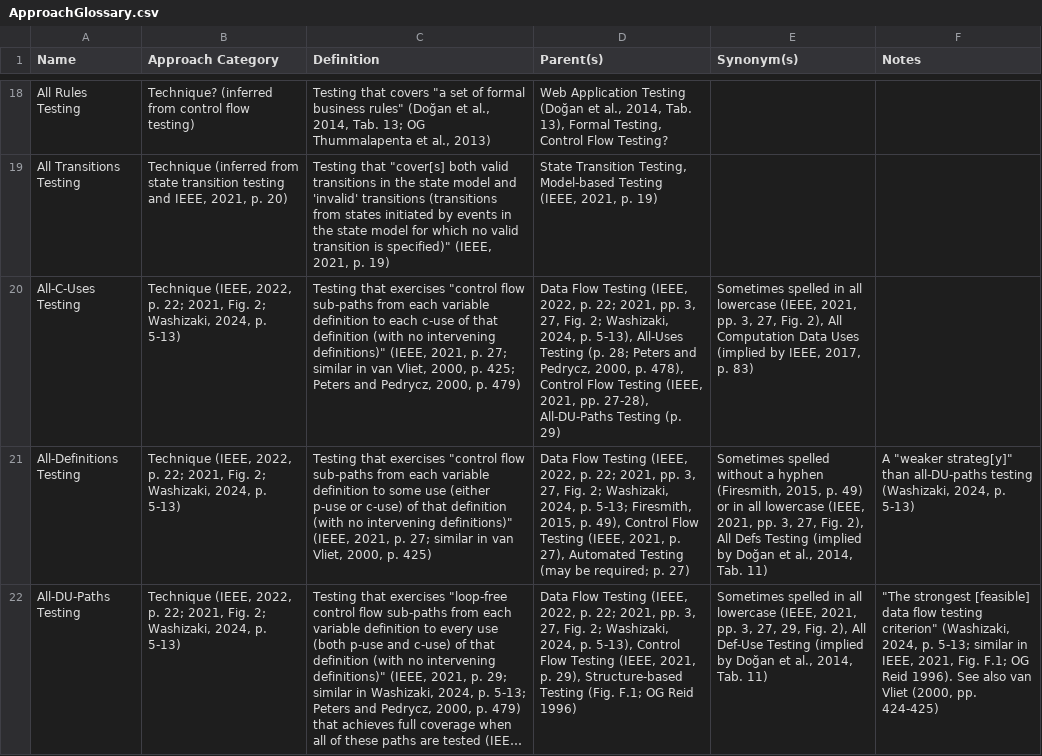
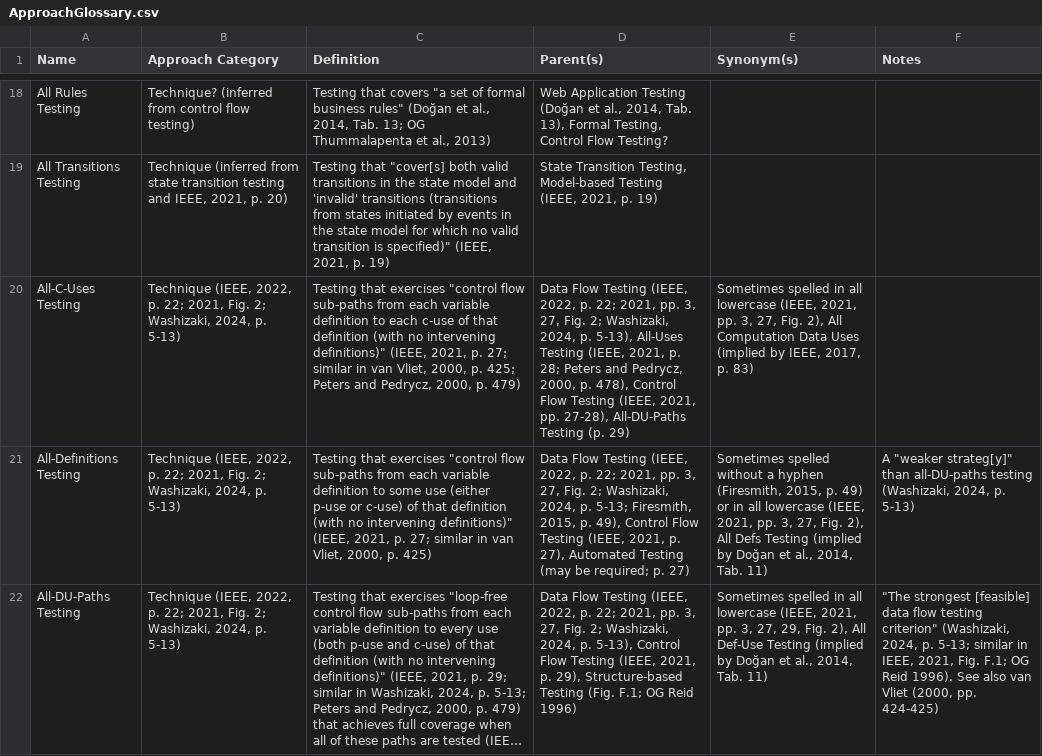
Before and after one commit to samm82/TestingTesting, a CSV file: ApproachGlossary.csv, drawn as a sheet; only a part is shown, gaps mark what is left out; long unchanged cells end in …; the diff names each change by its address in the sheet, - before the commit and + after, or states it on an @@ line.

Commit message:
'Pull' source from previous in list if only page, table, etc. is given

```diff
--- a/ApproachGlossary.csv
+++ b/ApproachGlossary.csv
-D20 (Parent(s)): …All-Uses Testing (p. 28; Peters…
+D20 (Parent(s)): …All-Uses Testing (IEEE, 2021, p. 28; Peters…
```
Also changed, not shown: 2 other files.
